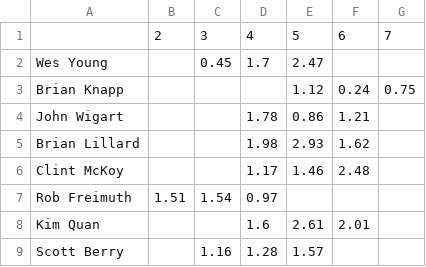
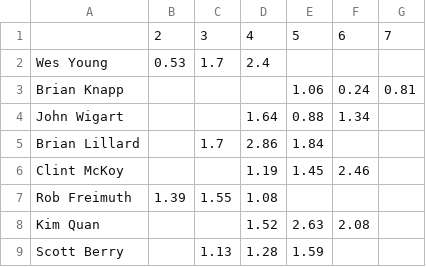
Before and after one commit to berryscottr/apa-rankings, a CSV file: data/expected_ppm.csv, drawn as a sheet.

```diff
--- a/data/expected_ppm.csv
+++ b/data/expected_ppm.csv
@@ -1,9 +1,9 @@
 ,2,3,4,5,6,7
-Wes Young,,0.45,1.7,2.47,,
-Brian Knapp,,,,1.12,0.24,0.75
-John Wigart,,,1.78,0.86,1.21,
-Brian Lillard,,,1.98,2.93,1.62,
-Clint McKoy,,,1.17,1.46,2.48,
-Rob Freimuth,1.51,1.54,0.97,,,
-Kim Quan,,,1.6,2.61,2.01,
-Scott Berry,,1.16,1.28,1.57,,
+Wes Young,0.53,1.7,2.4,,,
+Brian Knapp,,,,1.06,0.24,0.81
+John Wigart,,,1.64,0.88,1.34,
+Brian Lillard,,1.7,2.86,1.84,,
+Clint McKoy,,,1.19,1.45,2.46,
+Rob Freimuth,1.39,1.55,1.08,,,
+Kim Quan,,,1.52,2.63,2.08,
+Scott Berry,,1.13,1.28,1.59,,
```
Also changed, not shown: data/predictions.csv, 1 other file.
